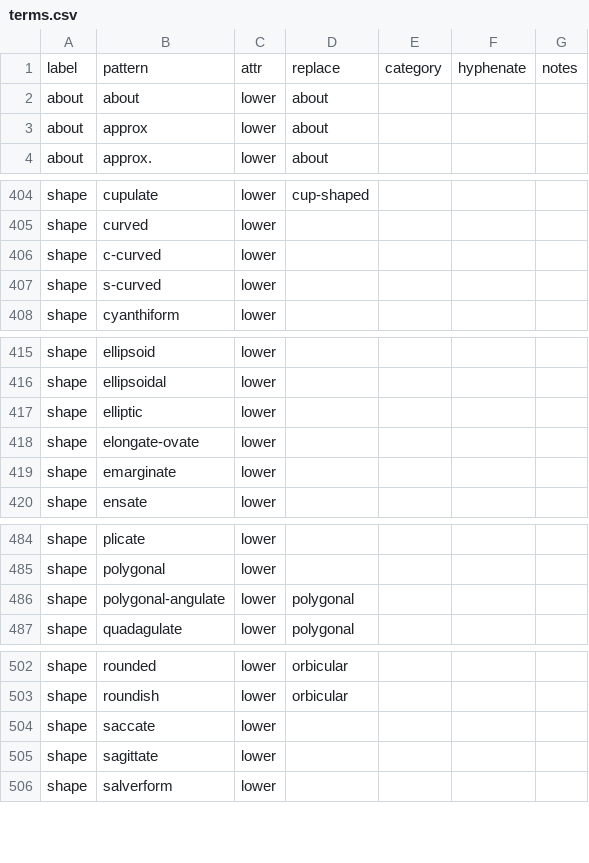
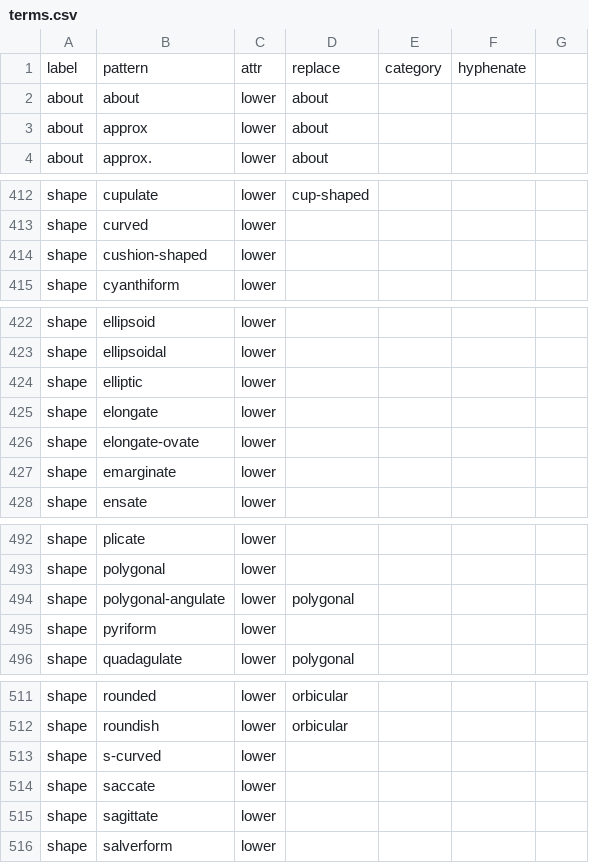
Before and after one commit to rafelafrance/traiter_efloras, a CSV file: src/vocabulary/terms.csv, drawn as a sheet; only a part is shown, gaps mark what is left out; the diff covers the shown part only.

```diff
--- a/src/vocabulary/terms.csv
+++ b/src/vocabulary/terms.csv
@@ -1 +1 @@
-label,pattern,attr,replace,category,hyphenate,notes
+label,pattern,attr,replace,category,hyphenate
@@ -406,2 +414 @@ shape,curved,lower,,,,
-shape,c-curved,lower,,,,
-shape,s-curved,lower,,,,
+shape,cushion-shaped,lower,,,
@@ -417,0 +425 @@ shape,elliptic,lower,,,,
+shape,elongate,lower,,,
@@ -486,0 +495 @@ shape,polygonal-angulate,lower,polygonal,,,
+shape,pyriform,lower,,,
@@ -503,0 +513 @@ shape,roundish,lower,orbicular,,,
+shape,s-curved,lower,,,
```
Also changed, not shown: 18 added rows, 8 removed rows and 4 edited cells elsewhere in this file, 6 other files.
